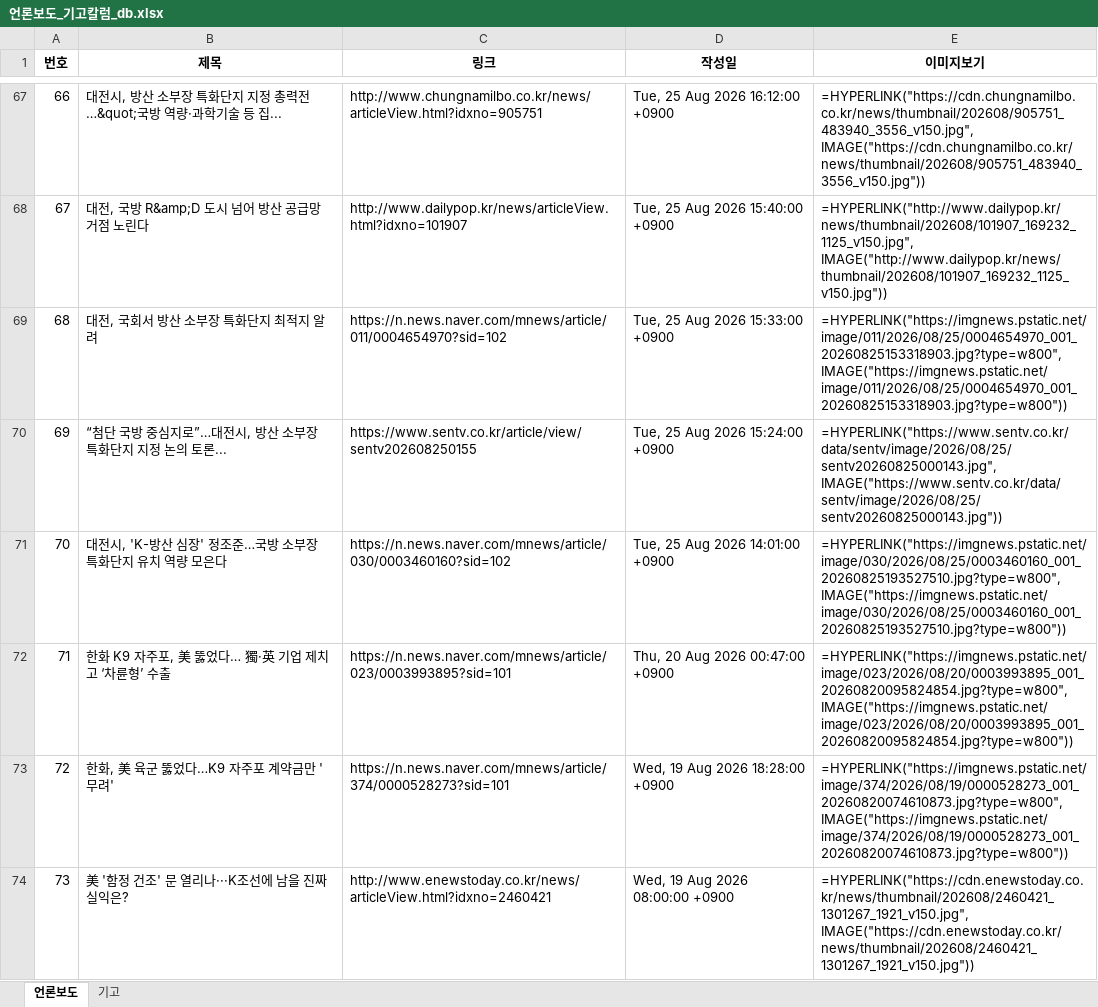
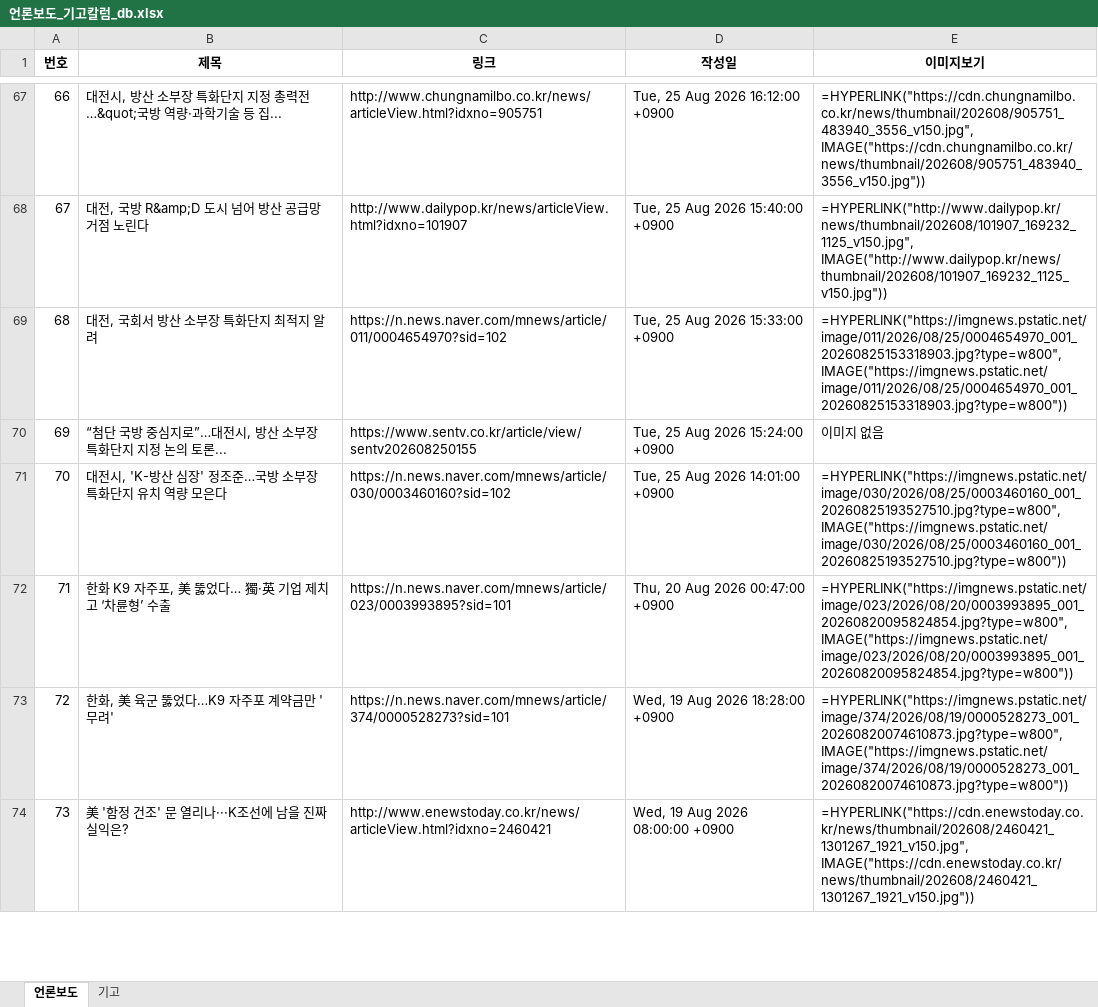
Before and after one commit to onion-koongya/jbnu_adti_news_collector, an Excel workbook: 언론보도_기고칼럼_db.xlsx, sheet 언론보도, drawn as a sheet; only a part is shown, gaps mark what is left out; values as stored, in another font and other column widths than the file's, no borders; formulas without a stored value are shown as written; the diff covers the shown part only; the diff names each change by its address in the sheet, - before the commit and + after, or states it on an @@ line.

```diff
--- a/언론보도_기고칼럼_db.xlsx (sheet 언론보도)
+++ b/언론보도_기고칼럼_db.xlsx (sheet 언론보도)
-E70 (이미지보기): =HYPERLINK("https://www.sentv.co.kr/data/sentv/image/2026/08/25/sentv20260825000143.jpg", IMAGE("https://www.sentv.co.kr/data/sentv/image/2026/08/25/sentv20260825000143.jpg"))
+E70 (이미지보기): 이미지 없음
```
Also changed, not shown: 11 edited cells elsewhere in this sheet, 2 other files.
